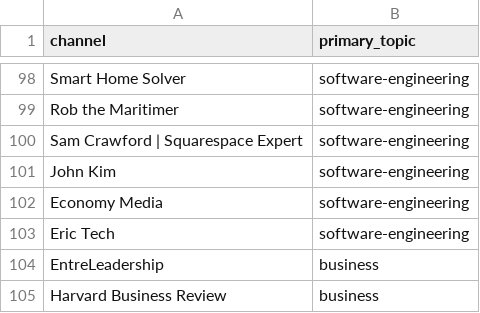
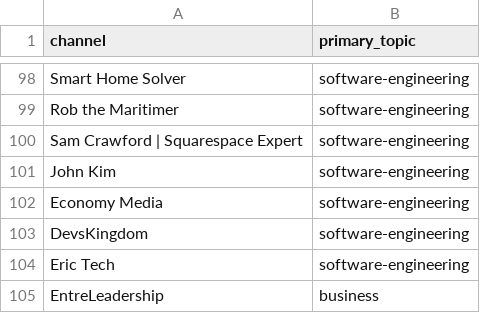
Before and after one commit to mmesomakelvin/transcript-library, a CSV file: pipeline/youtube-transcripts/index/channels.csv, drawn as a sheet; only a part is shown, gaps mark what is left out; the shorter side is filled out with more unchanged rows.

```diff
--- a/pipeline/youtube-transcripts/index/channels.csv
+++ b/pipeline/youtube-transcripts/index/channels.csv
@@ -102,2 +102,3 @@ John Kim,software-engineering
 Economy Media,software-engineering
+DevsKingdom,software-engineering
 Eric Tech,software-engineering
```
Also changed, not shown: pipeline/youtube-transcripts/index/classification_log.csv, pipeline/youtube-transcripts/index/videos.csv, 6 other files.
